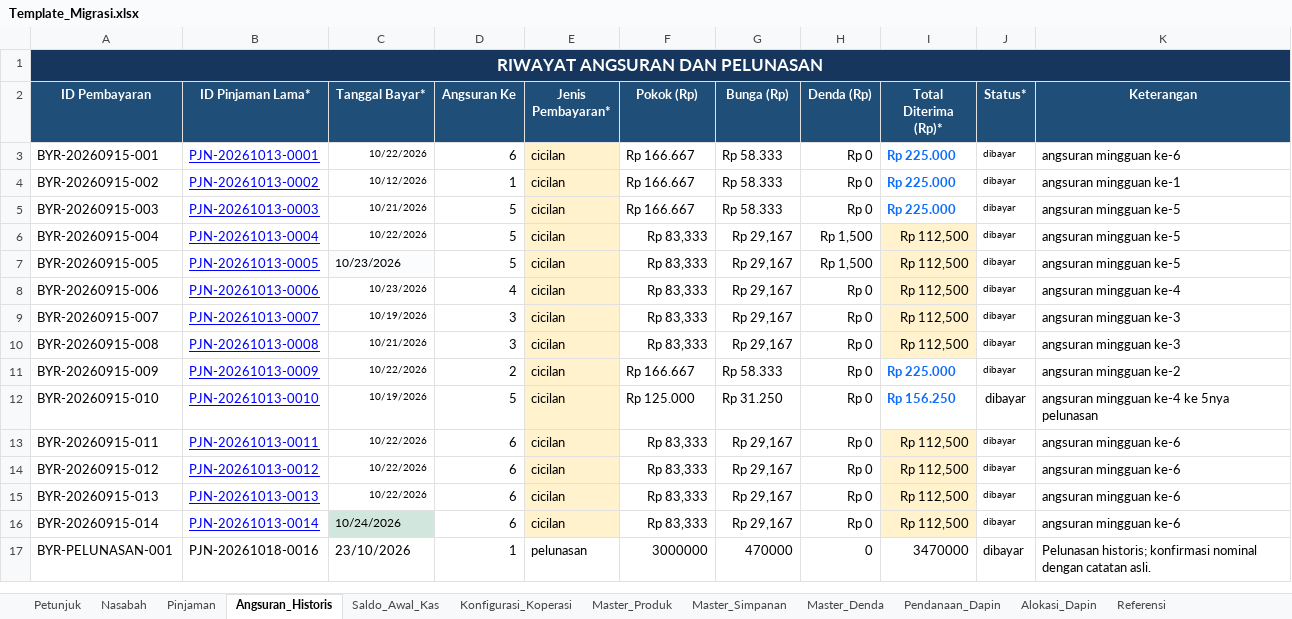
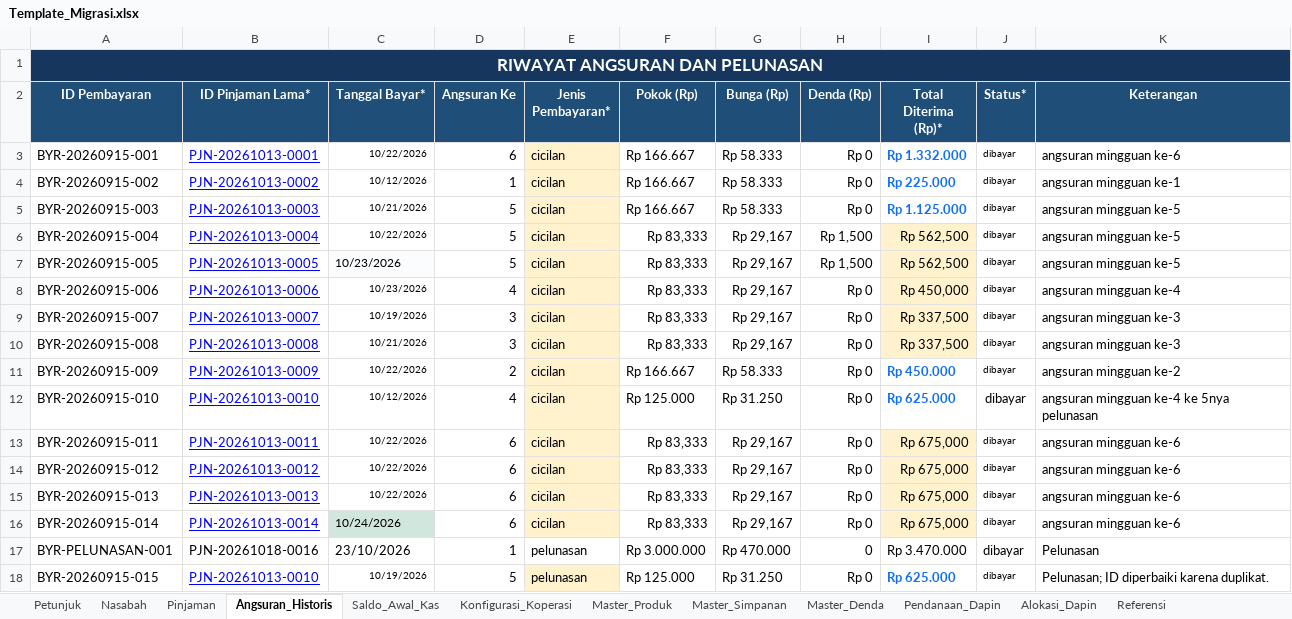
Before and after one commit to ramadifa13/simkeu, an Excel workbook: Template_Migrasi.xlsx, sheet Angsuran_Historis, drawn as a sheet; values as stored, in another font and other column widths than the file's, no borders; the diff names each change by its address in the sheet, - before the commit and + after, or states it on an @@ line.

Commit message:
Perbarui template migrasi dengan revisi historis user

```diff
--- a/Template_Migrasi.xlsx (sheet Angsuran_Historis)
+++ b/Template_Migrasi.xlsx (sheet Angsuran_Historis)
-I3 (Total Diterima (Rp)*): Rp 225.000
+I3 (Total Diterima (Rp)*): Rp 1.332.000
-I5 (Total Diterima (Rp)*): Rp 225.000
+I5 (Total Diterima (Rp)*): Rp 1.125.000
-I6:I7 (Total Diterima (Rp)*): Rp 112,500
+I6:I7 (Total Diterima (Rp)*): Rp 562,500
-I8 (Total Diterima (Rp)*): Rp 112,500
+I8 (Total Diterima (Rp)*): Rp 450,000
-I9:I10 (Total Diterima (Rp)*): Rp 112,500
+I9:I10 (Total Diterima (Rp)*): Rp 337,500
-I11 (Total Diterima (Rp)*): Rp 225.000
+I11 (Total Diterima (Rp)*): Rp 450.000
-C12 (Tanggal Bayar*): 10/19/2026
+C12 (Tanggal Bayar*): 10/12/2026
-D12 (Angsuran Ke): 5
+D12 (Angsuran Ke): 4
-I12 (Total Diterima (Rp)*): Rp 156.250
+I12 (Total Diterima (Rp)*): Rp 625.000
-I13:I16 (Total Diterima (Rp)*): Rp 112,500
+I13:I16 (Total Diterima (Rp)*): Rp 675,000
-F17 (Pokok (Rp)): 3000000
+F17 (Pokok (Rp)): Rp 3.000.000
-G17 (Bunga (Rp)): 470000
+G17 (Bunga (Rp)): Rp 470.000
-I17 (Total Diterima (Rp)*): 3470000
+I17 (Total Diterima (Rp)*): Rp 3.470.000
-K17 (Keterangan): Pelunasan historis; konfirmasi nominal dengan catatan asli.
+K17 (Keterangan): Pelunasan
+row 18: BYR-20260915-015 | PJN-20261013-0010 | 10/19/2026 | 5 | pelunasan | Rp 125.000 | Rp 31.250 | Rp 0 | Rp 625.000 | dibayar | Pelunasan; ID diperbaiki karena duplikat.
```
Also changed, not shown: sheet Pendanaan_Dapin, sheet Catatan_Pembersihan.
